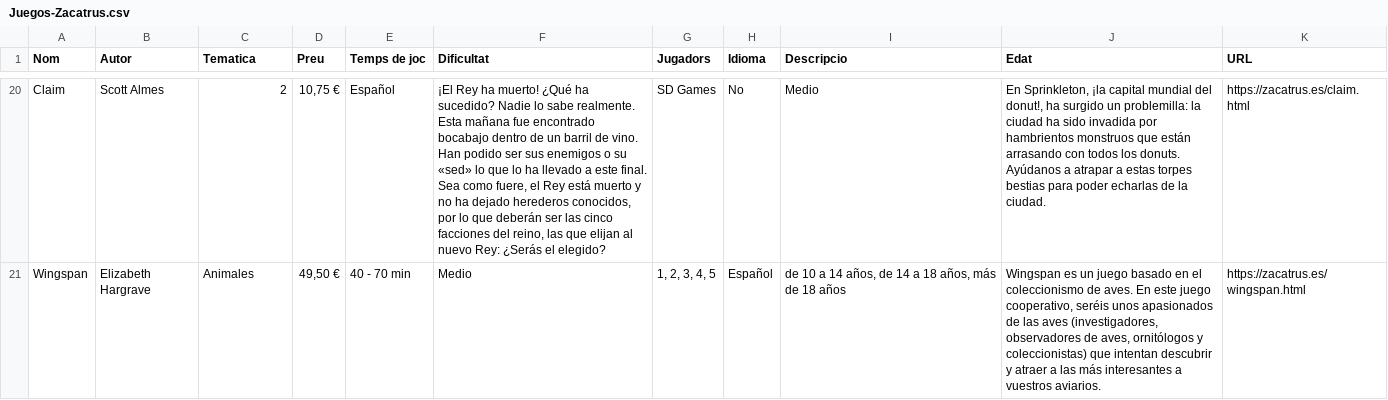
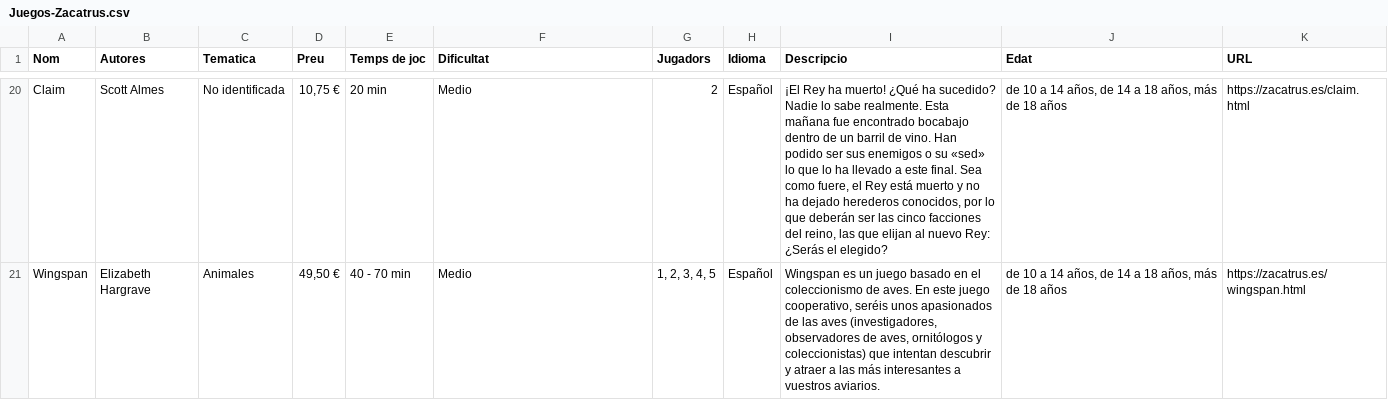
Before and after one commit to thedu7/WebScrapingUOC, a CSV file: csv/Juegos-Zacatrus.csv, drawn as a sheet; only a part is shown, gaps mark what is left out; the diff covers the shown part only; the diff names each change by its address in the sheet, - before the commit and + after, or states it on an @@ line.

Commit message:
Add files via upload

```diff
--- a/csv/Juegos-Zacatrus.csv
+++ b/csv/Juegos-Zacatrus.csv
-B1: Autor
+B1: Autores
-C20 (Tematica): 2
+C20 (Tematica): No identificada
-E20 (Temps de joc): Español
+E20 (Temps de joc): 20 min
-F20 (Dificultat): ¡El Rey ha muerto! ¿Qué ha sucedido? Nadie lo sabe realmente. Esta mañana fue encontrado bocabajo dentro de un barril de vino. Han podido ser sus enemigos o su «sed» lo que lo ha llevado a este final. Sea como fuere, el Rey está muerto y no ha dejado herederos conocidos, por lo que deberán ser las cinco facciones del reino, las que elijan al nuevo Rey: ¿Serás el elegido?
+F20 (Dificultat): Medio
-G20 (Jugadors): SD Games
+G20 (Jugadors): 2
-H20 (Idioma): No
+H20 (Idioma): Español
-I20 (Descripcio): Medio
+I20 (Descripcio): ¡El Rey ha muerto! ¿Qué ha sucedido? Nadie lo sabe realmente. Esta mañana fue encontrado bocabajo dentro de un barril de vino. Han podido ser sus enemigos o su «sed» lo que lo ha llevado a este final. Sea como fuere, el Rey está muerto y no ha dejado herederos conocidos, por lo que deberán ser las cinco facciones del reino, las que elijan al nuevo Rey: ¿Serás el elegido?
-J20 (Edat): En Sprinkleton, ¡la capital mundial del donut!, ha surgido un problemilla: la ciudad ha sido invadida por hambrientos monstruos que están arrasando con todos los donuts. Ayúdanos a atrapar a estas torpes bestias para poder echarlas de la ciudad.
+J20 (Edat): de 10 a 14 años, de 14 a 18 años, más de 18 años
-I21 (Descripcio): de 10 a 14 años, de 14 a 18 años, más de 18 años
+I21 (Descripcio): Wingspan es un juego basado en el coleccionismo de aves. En este juego cooperativo, seréis unos apasionados de las aves (investigadores, observadores de aves, ornitólogos y coleccionistas) que intentan descubrir y atraer a las más interesantes a vuestros aviarios.
-J21 (Edat): Wingspan es un juego basado en el coleccionismo de aves. En este juego cooperativo, seréis unos apasionados de las aves (investigadores, observadores de aves, ornitólogos y coleccionistas) que intentan descubrir y atraer a las más interesantes a vuestros aviarios.
+J21 (Edat): de 10 a 14 años, de 14 a 18 años, más de 18 años
```
Also changed, not shown: 115 edited cells elsewhere in this file.
